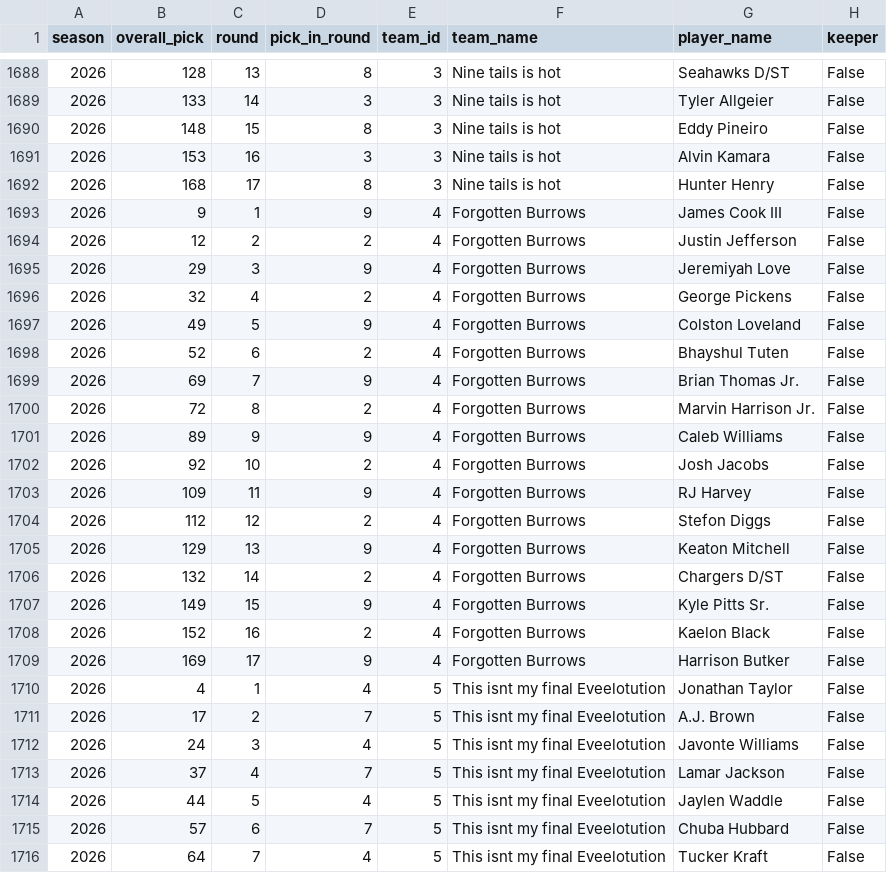
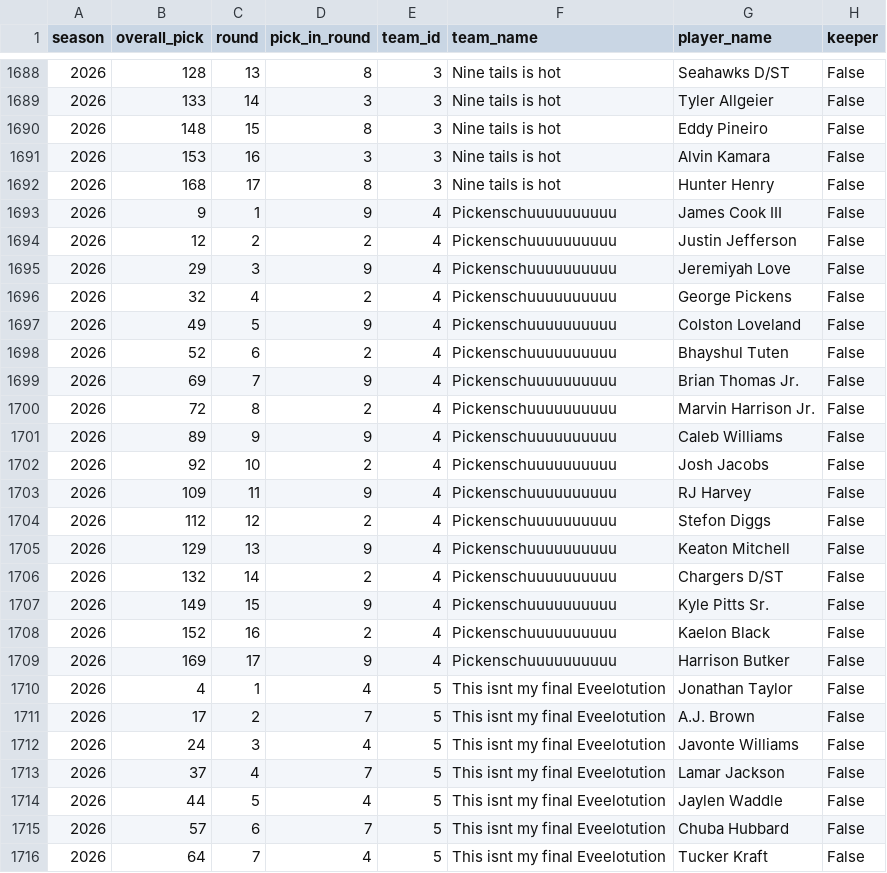
Before and after one commit to JMKniss/we-are-how-u-mean, a CSV file: data/archive/draft.csv, drawn as a sheet; only a part is shown, gaps mark what is left out.

```diff
--- a/data/archive/draft.csv
+++ b/data/archive/draft.csv
@@ -1692,19 +1692,19 @@ season,overall_pick,round,pick_in_round,team_id,team_name,player_name,keeper
 2026,168,17,8,3,Nine tails is hot,Hunter Henry,False
-2026,9,1,9,4,Forgotten Burrows,James Cook III,False
-2026,12,2,2,4,Forgotten Burrows,Justin Jefferson,False
-2026,29,3,9,4,Forgotten Burrows,Jeremiyah Love,False
-2026,32,4,2,4,Forgotten Burrows,George Pickens,False
-2026,49,5,9,4,Forgotten Burrows,Colston Loveland,False
-2026,52,6,2,4,Forgotten Burrows,Bhayshul Tuten,False
-2026,69,7,9,4,Forgotten Burrows,Brian Thomas Jr.,False
-2026,72,8,2,4,Forgotten Burrows,Marvin Harrison Jr.,False
-2026,89,9,9,4,Forgotten Burrows,Caleb Williams,False
-2026,92,10,2,4,Forgotten Burrows,Josh Jacobs,False
-2026,109,11,9,4,Forgotten Burrows,RJ Harvey,False
-2026,112,12,2,4,Forgotten Burrows,Stefon Diggs,False
-2026,129,13,9,4,Forgotten Burrows,Keaton Mitchell,False
-2026,132,14,2,4,Forgotten Burrows,Chargers D/ST,False
-2026,149,15,9,4,Forgotten Burrows,Kyle Pitts Sr.,False
-2026,152,16,2,4,Forgotten Burrows,Kaelon Black,False
-2026,169,17,9,4,Forgotten Burrows,Harrison Butker,False
+2026,9,1,9,4,Pickenschuuuuuuuuuu,James Cook III,False
+2026,12,2,2,4,Pickenschuuuuuuuuuu,Justin Jefferson,False
+2026,29,3,9,4,Pickenschuuuuuuuuuu,Jeremiyah Love,False
+2026,32,4,2,4,Pickenschuuuuuuuuuu,George Pickens,False
+2026,49,5,9,4,Pickenschuuuuuuuuuu,Colston Loveland,False
+2026,52,6,2,4,Pickenschuuuuuuuuuu,Bhayshul Tuten,False
+2026,69,7,9,4,Pickenschuuuuuuuuuu,Brian Thomas Jr.,False
+2026,72,8,2,4,Pickenschuuuuuuuuuu,Marvin Harrison Jr.,False
+2026,89,9,9,4,Pickenschuuuuuuuuuu,Caleb Williams,False
+2026,92,10,2,4,Pickenschuuuuuuuuuu,Josh Jacobs,False
+2026,109,11,9,4,Pickenschuuuuuuuuuu,RJ Harvey,False
+2026,112,12,2,4,Pickenschuuuuuuuuuu,Stefon Diggs,False
+2026,129,13,9,4,Pickenschuuuuuuuuuu,Keaton Mitchell,False
+2026,132,14,2,4,Pickenschuuuuuuuuuu,Chargers D/ST,False
+2026,149,15,9,4,Pickenschuuuuuuuuuu,Kyle Pitts Sr.,False
+2026,152,16,2,4,Pickenschuuuuuuuuuu,Kaelon Black,False
+2026,169,17,9,4,Pickenschuuuuuuuuuu,Harrison Butker,False
 2026,4,1,4,5,This isnt my final Eveelotution,Jonathan Taylor,False
```
